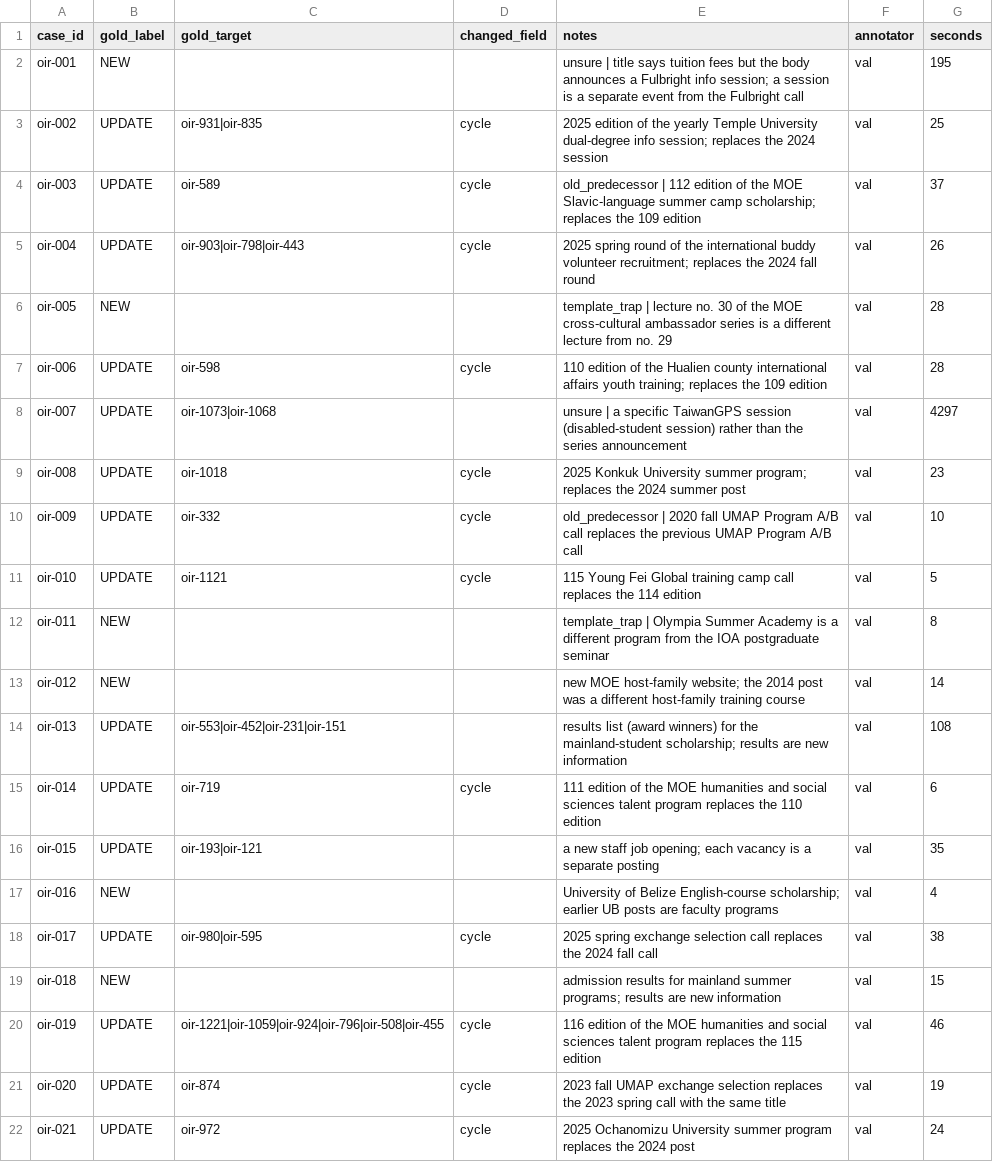
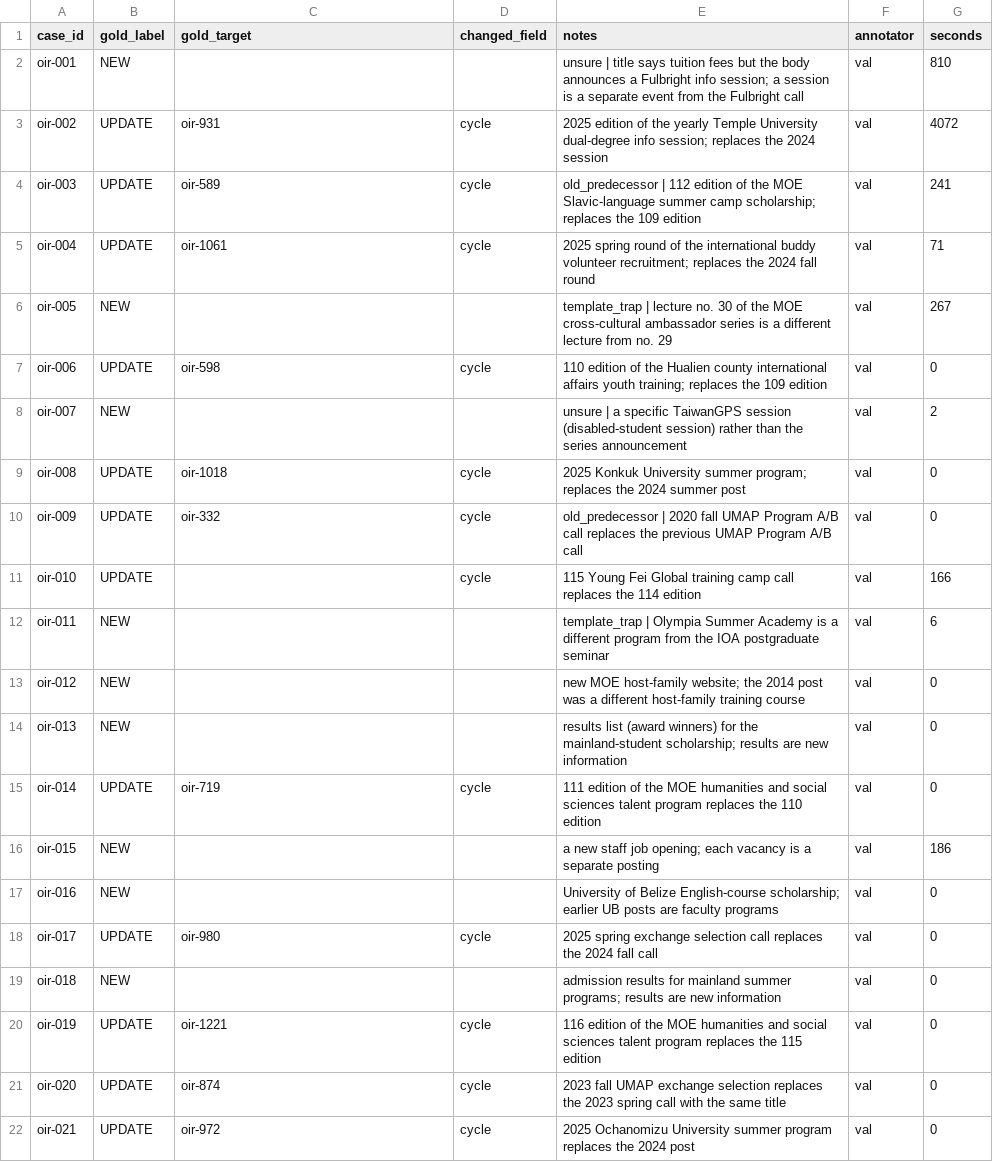
Before and after one commit to David930426/oir-hub-ai, a CSV file: experiment/data/labels_oir_val.csv, drawn as a sheet; only a part is shown; the diff covers the shown part only.

Commit message:
feat: add discused labels

```diff
--- a/experiment/data/labels_oir_val.csv
+++ b/experiment/data/labels_oir_val.csv
@@ -1,22 +1,22 @@
 case_id,gold_label,gold_target,changed_field,notes,annotator,seconds
-oir-001,NEW,,,unsure | title says tuition fees but the body announces a Fulbright info session; a session is a separate event from the Fulbright call,val,195
-oir-002,UPDATE,oir-931|oir-835,cycle,2025 edition of the yearly Temple University dual-degree info session; replaces the 2024 session,val,25
-oir-003,UPDATE,oir-589,cycle,old_predecessor | 112 edition of the MOE Slavic-language summer camp scholarship; replaces the 109 edition,val,37
-oir-004,UPDATE,oir-903|oir-798|oir-443,cycle,2025 spring round of the international buddy volunteer recruitment; replaces the 2024 fall round,val,26
-oir-005,NEW,,,template_trap | lecture no. 30 of the MOE cross-cultural ambassador series is a different lecture from no. 29,val,28
-oir-006,UPDATE,oir-598,cycle,110 edition of the Hualien county international affairs youth training; replaces the 109 edition,val,28
-oir-007,UPDATE,oir-1073|oir-1068,,unsure | a specific TaiwanGPS session (disabled-student session) rather than the series announcement,val,4297
-oir-008,UPDATE,oir-1018,cycle,2025 Konkuk University summer program; replaces the 2024 summer post,val,23
-oir-009,UPDATE,oir-332,cycle,old_predecessor | 2020 fall UMAP Program A/B call replaces the previous UMAP Program A/B call,val,10
-oir-010,UPDATE,oir-1121,cycle,115 Young Fei Global training camp call replaces the 114 edition,val,5
-oir-011,NEW,,,template_trap | Olympia Summer Academy is a different program from the IOA postgraduate seminar,val,8
-oir-012,NEW,,,new MOE host-family website; the 2014 post was a different host-family training course,val,14
-oir-013,UPDATE,oir-553|oir-452|oir-231|oir-151,,results list (award winners) for the mainland-student scholarship; results are new information,val,108
-oir-014,UPDATE,oir-719,cycle,111 edition of the MOE humanities and social sciences talent program replaces the 110 edition,val,6
-oir-015,UPDATE,oir-193|oir-121,,a new staff job opening; each vacancy is a separate posting,val,35
-oir-016,NEW,,,University of Belize English-course scholarship; earlier UB posts are faculty programs,val,4
-oir-017,UPDATE,oir-980|oir-595,cycle,2025 spring exchange selection call replaces the 2024 fall call,val,38
-oir-018,NEW,,,admission results for mainland summer programs; results are new information,val,15
-oir-019,UPDATE,oir-1221|oir-1059|oir-924|oir-796|oir-508|oir-455,cycle,116 edition of the MOE humanities and social sciences talent program replaces the 115 edition,val,46
-oir-020,UPDATE,oir-874,cycle,2023 fall UMAP exchange selection replaces the 2023 spring call with the same title,val,19
-oir-021,UPDATE,oir-972,cycle,2025 Ochanomizu University summer program replaces the 2024 post,val,24
+oir-001,NEW,,,unsure | title says tuition fees but the body announces a Fulbright info session; a session is a separate event from the Fulbright call,val,810
+oir-002,UPDATE,oir-931,cycle,2025 edition of the yearly Temple University dual-degree info session; replaces the 2024 session,val,4072
+oir-003,UPDATE,oir-589,cycle,old_predecessor | 112 edition of the MOE Slavic-language summer camp scholarship; replaces the 109 edition,val,241
+oir-004,UPDATE,oir-1061,cycle,2025 spring round of the international buddy volunteer recruitment; replaces the 2024 fall round,val,71
+oir-005,NEW,,,template_trap | lecture no. 30 of the MOE cross-cultural ambassador series is a different lecture from no. 29,val,267
+oir-006,UPDATE,oir-598,cycle,110 edition of the Hualien county international affairs youth training; replaces the 109 edition,val,0
+oir-007,NEW,,,unsure | a specific TaiwanGPS session (disabled-student session) rather than the series announcement,val,2
+oir-008,UPDATE,oir-1018,cycle,2025 Konkuk University summer program; replaces the 2024 summer post,val,0
+oir-009,UPDATE,oir-332,cycle,old_predecessor | 2020 fall UMAP Program A/B call replaces the previous UMAP Program A/B call,val,0
+oir-010,UPDATE,,cycle,115 Young Fei Global training camp call replaces the 114 edition,val,166
+oir-011,NEW,,,template_trap | Olympia Summer Academy is a different program from the IOA postgraduate seminar,val,6
+oir-012,NEW,,,new MOE host-family website; the 2014 post was a different host-family training course,val,0
+oir-013,NEW,,,results list (award winners) for the mainland-student scholarship; results are new information,val,0
+oir-014,UPDATE,oir-719,cycle,111 edition of the MOE humanities and social sciences talent program replaces the 110 edition,val,0
+oir-015,NEW,,,a new staff job opening; each vacancy is a separate posting,val,186
+oir-016,NEW,,,University of Belize English-course scholarship; earlier UB posts are faculty programs,val,0
+oir-017,UPDATE,oir-980,cycle,2025 spring exchange selection call replaces the 2024 fall call,val,0
+oir-018,NEW,,,admission results for mainland summer programs; results are new information,val,0
+oir-019,UPDATE,oir-1221,cycle,116 edition of the MOE humanities and social sciences talent program replaces the 115 edition,val,0
+oir-020,UPDATE,oir-874,cycle,2023 fall UMAP exchange selection replaces the 2023 spring call with the same title,val,0
+oir-021,UPDATE,oir-972,cycle,2025 Ochanomizu University summer program replaces the 2024 post,val,0
```
Also changed, not shown: 133 edited cells elsewhere in this file, 4 other files.
